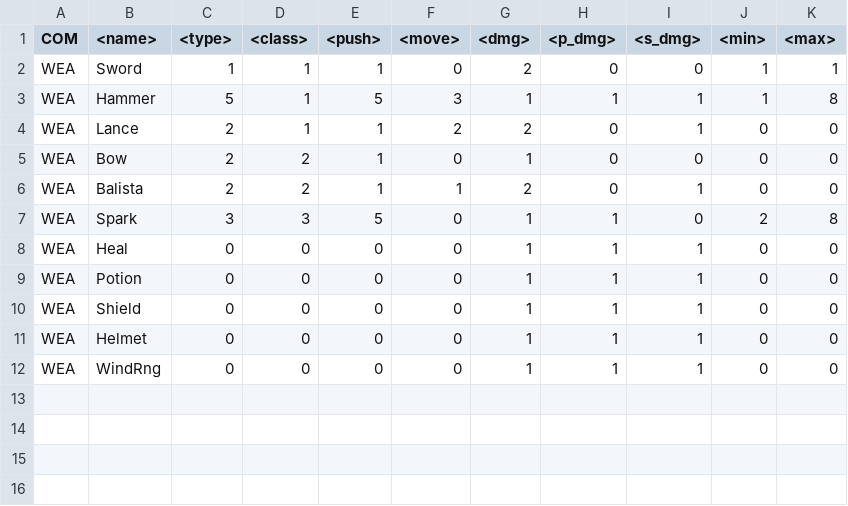
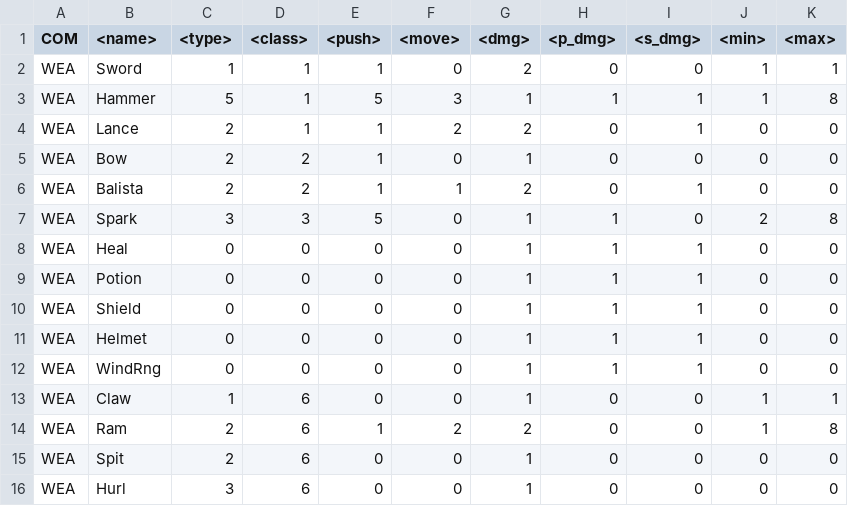
Before and after one commit to dathash/Emblem, a TSV file: data/equipments.tsv, drawn as a sheet.

```diff
--- a/data/equipments.tsv
+++ b/data/equipments.tsv
@@ -12 +12,5 @@ WEA	Helmet	0	0	0	0	1	1	1	0	0
 WEA	WindRng	0	0	0	0	1	1	1	0	0	
+WEA	Claw	1	6	0	0	1	0	0	1	1	
+WEA	Ram	2	6	1	2	2	0	0	1	8	
+WEA	Spit	2	6	0	0	1	0	0	0	0	
+WEA	Hurl	3	6	0	0	1	0	0	0	0	
```
Also changed, not shown: data/units.tsv, 11 other files.
